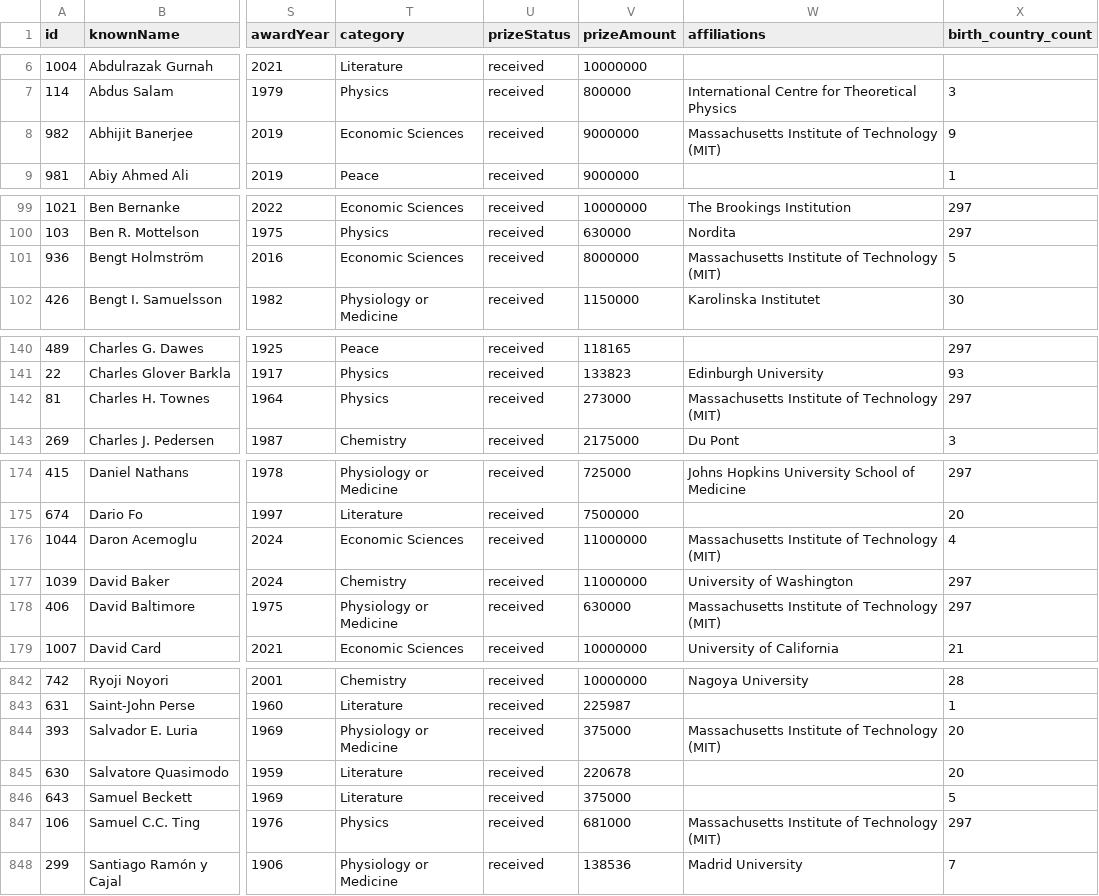
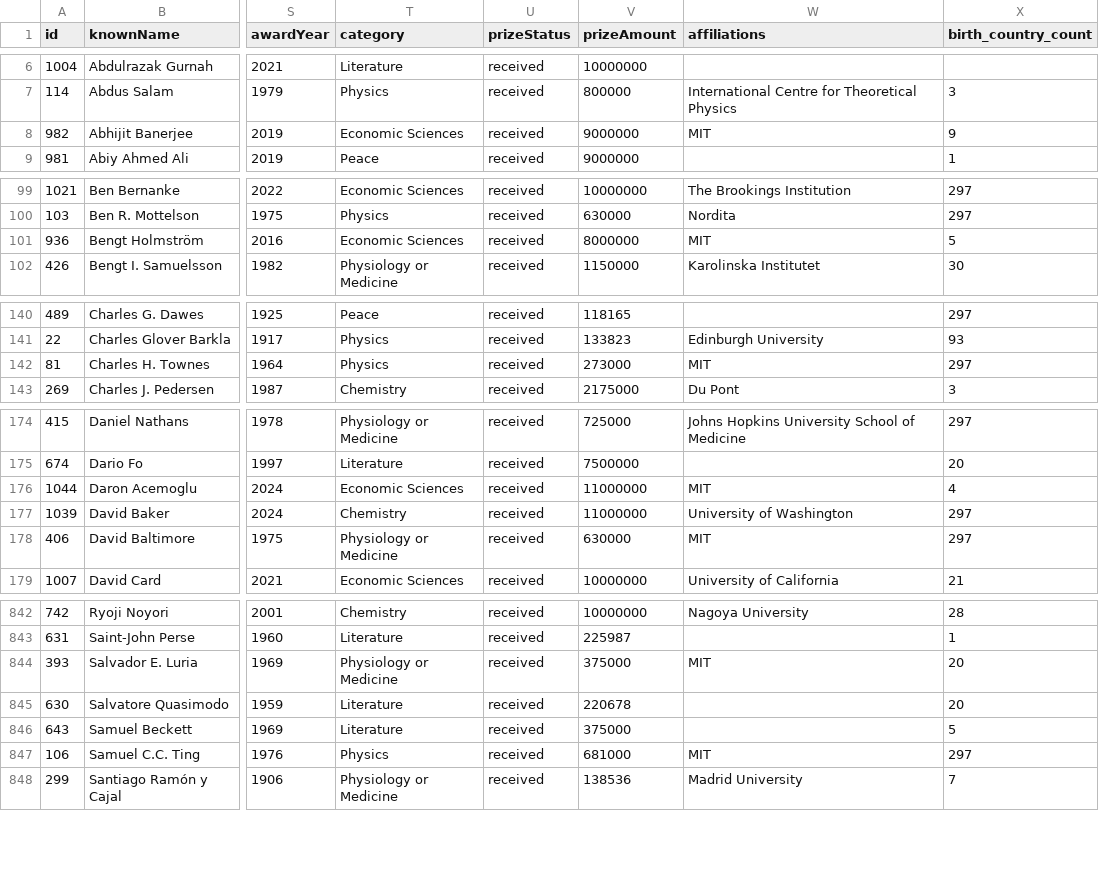
Before and after one commit to AlexandraCordeiro/nobel-visualization, a CSV file: dataset/laureates_data.csv, drawn as a sheet; only a part is shown, gaps mark what is left out; the diff covers the shown part only; the diff names each change by its address in the sheet, - before the commit and + after, or states it on an @@ line.

```diff
--- a/dataset/laureates_data.csv
+++ b/dataset/laureates_data.csv
-W8 (affiliations): Massachusetts Institute of Technology (MIT)
+W8 (affiliations): MIT
-W101 (affiliations): Massachusetts Institute of Technology (MIT)
+W101 (affiliations): MIT
-W142 (affiliations): Massachusetts Institute of Technology (MIT)
+W142 (affiliations): MIT
-W176 (affiliations): Massachusetts Institute of Technology (MIT)
+W176 (affiliations): MIT
-W178 (affiliations): Massachusetts Institute of Technology (MIT)
+W178 (affiliations): MIT
-W844 (affiliations): Massachusetts Institute of Technology (MIT)
+W844 (affiliations): MIT
-W847 (affiliations): Massachusetts Institute of Technology (MIT)
+W847 (affiliations): MIT
```
Also changed, not shown: 18 edited cells elsewhere in this file, 7 other files.
